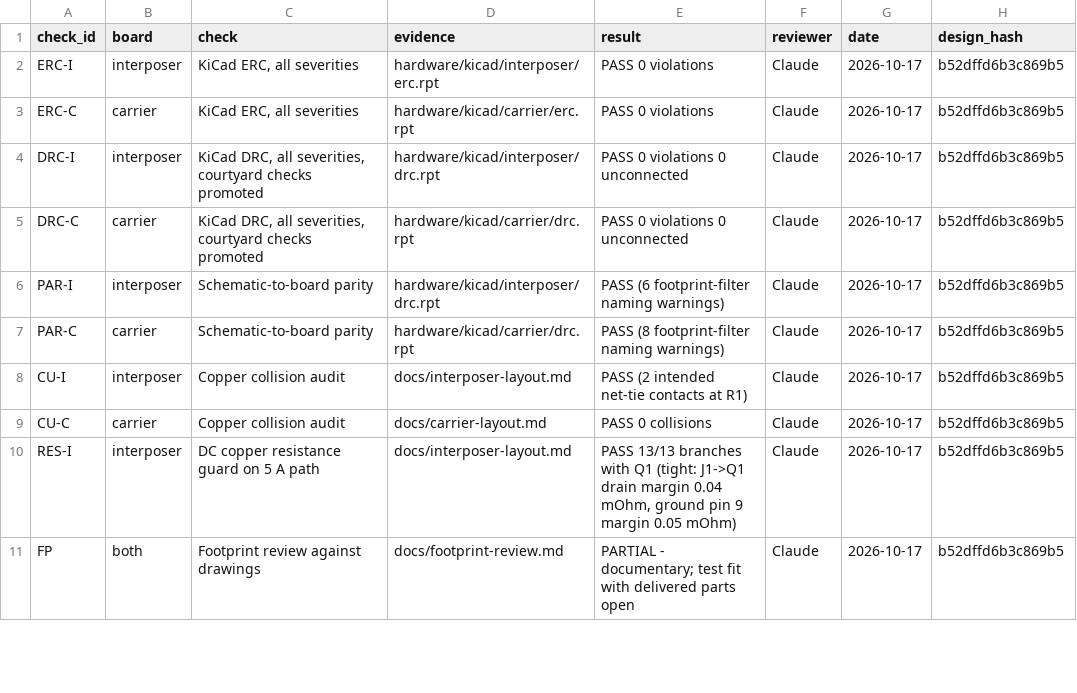
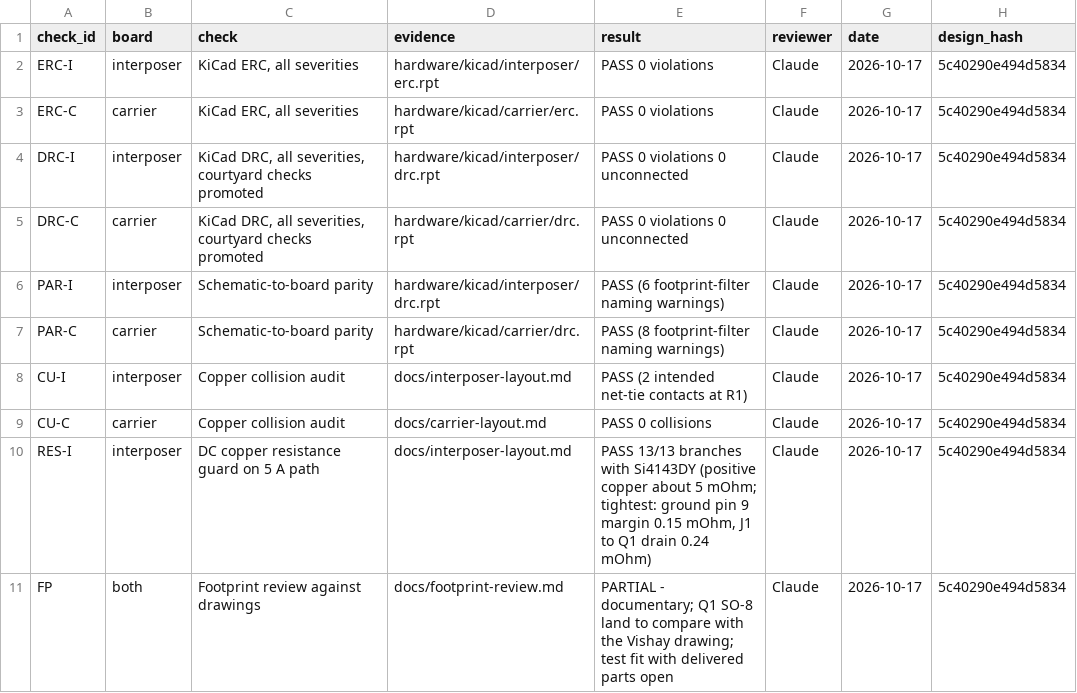
Before and after one commit to nherbaut/pico-power-sensor, a CSV file: hardware/release-checklist.csv, drawn as a sheet; only a part is shown; the diff covers the shown part only.

```diff
--- a/hardware/release-checklist.csv
+++ b/hardware/release-checklist.csv
@@ -1,11 +1,11 @@
 check_id,board,check,evidence,result,reviewer,date,design_hash
-ERC-I,interposer,"KiCad ERC, all severities",hardware/kicad/interposer/erc.rpt,PASS 0 violations,Claude,2026-10-17,b52dffd6b3c869b5
-ERC-C,carrier,"KiCad ERC, all severities",hardware/kicad/carrier/erc.rpt,PASS 0 violations,Claude,2026-10-17,b52dffd6b3c869b5
-DRC-I,interposer,"KiCad DRC, all severities, courtyard checks promoted",hardware/kicad/interposer/drc.rpt,PASS 0 violations 0 unconnected,Claude,2026-10-17,b52dffd6b3c869b5
-DRC-C,carrier,"KiCad DRC, all severities, courtyard checks promoted",hardware/kicad/carrier/drc.rpt,PASS 0 violations 0 unconnected,Claude,2026-10-17,b52dffd6b3c869b5
-PAR-I,interposer,Schematic-to-board parity,hardware/kicad/interposer/drc.rpt,PASS (6 footprint-filter naming warnings),Claude,2026-10-17,b52dffd6b3c869b5
-PAR-C,carrier,Schematic-to-board parity,hardware/kicad/carrier/drc.rpt,PASS (8 footprint-filter naming warnings),Claude,2026-10-17,b52dffd6b3c869b5
-CU-I,interposer,Copper collision audit,docs/interposer-layout.md,PASS (2 intended net-tie contacts at R1),Claude,2026-10-17,b52dffd6b3c869b5
-CU-C,carrier,Copper collision audit,docs/carrier-layout.md,PASS 0 collisions,Claude,2026-10-17,b52dffd6b3c869b5
-RES-I,interposer,DC copper resistance guard on 5 A path,docs/interposer-layout.md,"PASS 13/13 branches with Q1 (tight: J1->Q1 drain margin 0.04 mOhm, ground pin 9 margin 0.05 mOhm)",Claude,2026-10-17,b52dffd6b3c869b5
-FP,both,Footprint review against drawings,docs/footprint-review.md,PARTIAL - documentary; test fit with delivered parts open,Claude,2026-10-17,b52dffd6b3c869b5
+ERC-I,interposer,"KiCad ERC, all severities",hardware/kicad/interposer/erc.rpt,PASS 0 violations,Claude,2026-10-17,5c40290e494d5834
+ERC-C,carrier,"KiCad ERC, all severities",hardware/kicad/carrier/erc.rpt,PASS 0 violations,Claude,2026-10-17,5c40290e494d5834
+DRC-I,interposer,"KiCad DRC, all severities, courtyard checks promoted",hardware/kicad/interposer/drc.rpt,PASS 0 violations 0 unconnected,Claude,2026-10-17,5c40290e494d5834
+DRC-C,carrier,"KiCad DRC, all severities, courtyard checks promoted",hardware/kicad/carrier/drc.rpt,PASS 0 violations 0 unconnected,Claude,2026-10-17,5c40290e494d5834
+PAR-I,interposer,Schematic-to-board parity,hardware/kicad/interposer/drc.rpt,PASS (6 footprint-filter naming warnings),Claude,2026-10-17,5c40290e494d5834
+PAR-C,carrier,Schematic-to-board parity,hardware/kicad/carrier/drc.rpt,PASS (8 footprint-filter naming warnings),Claude,2026-10-17,5c40290e494d5834
+CU-I,interposer,Copper collision audit,docs/interposer-layout.md,PASS (2 intended net-tie contacts at R1),Claude,2026-10-17,5c40290e494d5834
+CU-C,carrier,Copper collision audit,docs/carrier-layout.md,PASS 0 collisions,Claude,2026-10-17,5c40290e494d5834
+RES-I,interposer,DC copper resistance guard on 5 A path,docs/interposer-layout.md,"PASS 13/13 branches with Si4143DY (positive copper about 5 mOhm; tightest: ground pin 9 margin 0.15 mOhm, J1 to Q1 drain 0.24 mOhm)",Claude,2026-10-17,5c40290e494d5834
+FP,both,Footprint review against drawings,docs/footprint-review.md,PARTIAL - documentary; Q1 SO-8 land to compare with the Vishay drawing; test fit with delivered parts open,Claude,2026-10-17,5c40290e494d5834
```
Also changed, not shown: 1 added row and 9 edited cells elsewhere in this file, hardware/bom.csv, hardware/purchase-bom.csv, 38 other files.
